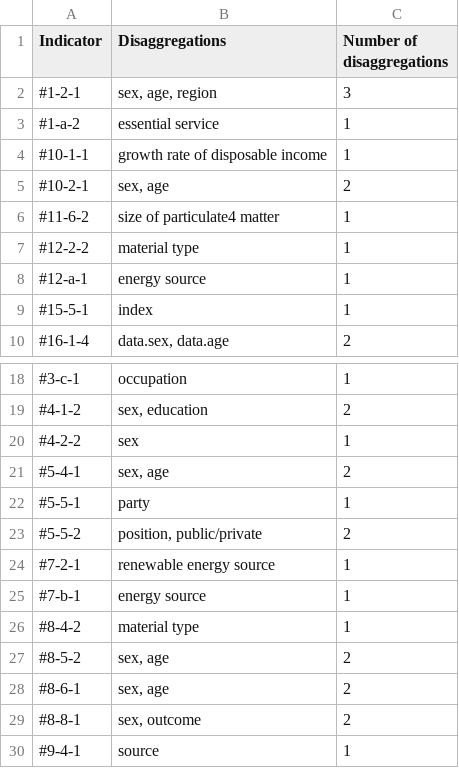
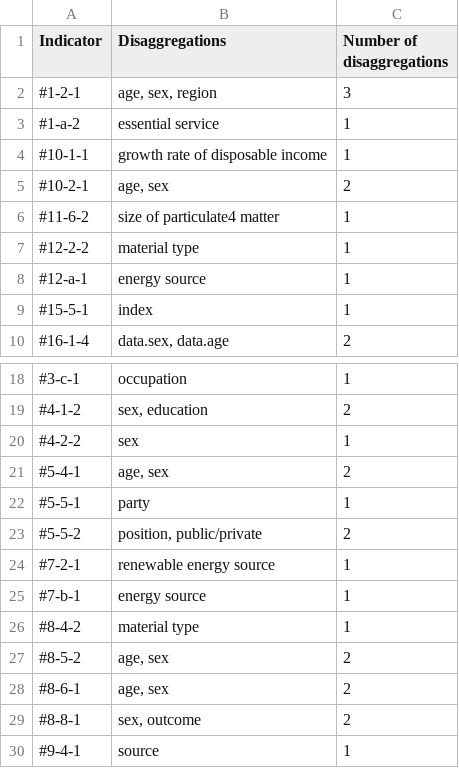
Before and after one commit to hagstovan/staging-sdg-data, a CSV file: disaggregation-by-indicator-report.csv, drawn as a sheet; only a part is shown, gaps mark what is left out.

```diff
--- a/disaggregation-by-indicator-report.csv
+++ b/disaggregation-by-indicator-report.csv
@@ -1,6 +1,6 @@
 Indicator,Disaggregations,Number of disaggregations
-#1-2-1,"sex, age, region",3
+#1-2-1,"age, sex, region",3
 #1-a-2,essential service,1
 #10-1-1,growth rate of disposable income,1
-#10-2-1,"sex, age",2
+#10-2-1,"age, sex",2
 #11-6-2,size of particulate4 matter,1
@@ -20,3 +20,3 @@ Indicator,Disaggregations,Number of disaggregations
 #4-2-2,sex,1
-#5-4-1,"sex, age",2
+#5-4-1,"age, sex",2
 #5-5-1,party,1
@@ -26,4 +26,4 @@ Indicator,Disaggregations,Number of disaggregations
 #8-4-2,material type,1
-#8-5-2,"sex, age",2
-#8-6-1,"sex, age",2
+#8-5-2,"age, sex",2
+#8-6-1,"age, sex",2
 #8-8-1,"sex, outcome",2
```
Also changed, not shown: 15 other files.
